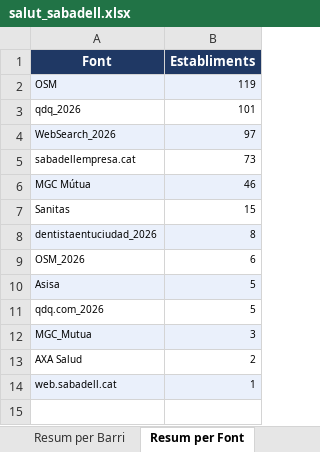
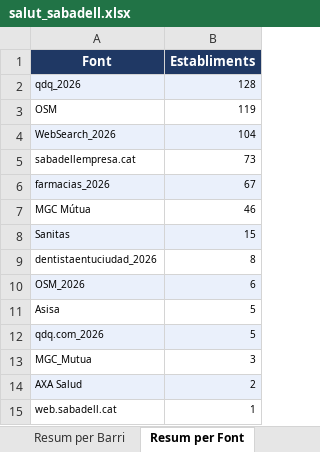
Before and after one commit to JordiNinot/taulerarqui, an Excel workbook: data/salut_sabadell.xlsx, sheet Resum per Font, drawn as a sheet; values as stored, in another font and other column widths than the file's, no borders; removed rows and columns are numbered as before the commit, all else as after; the diff names each change by its address in the sheet, - before the commit and + after, or states it on an @@ line.

Commit message:
feat: salut_sabadell ampliat 582 establiments — afegeix Farmàcies (67 farmacias.es), Herboristeries, Ortopèdies + noves Òptiques

```diff
--- a/data/salut_sabadell.xlsx (sheet Resum per Font)
+++ b/data/salut_sabadell.xlsx (sheet Resum per Font)
+row 2: qdq_2026 | 128
-A3:B3 fill: #EAF0FB
+A3:B3 fill: none
-row 3: qdq_2026 | 101
-B4 (Establiments): 97
+B4 (Establiments): 104
+row 6: farmacias_2026 | 67
-A7:B7 fill: #EAF0FB
+A7:B7 fill: none
-A8:B8 fill: none
+A8:B8 fill: #EAF0FB
-A9:B9 fill: #EAF0FB
+A9:B9 fill: none
-A10:B10 fill: none
+A10:B10 fill: #EAF0FB
-A11:B11 fill: #EAF0FB
+A11:B11 fill: none
-A12:B12 fill: none
+A12:B12 fill: #EAF0FB
-A13:B13 fill: #EAF0FB
+A13:B13 fill: none
-A14:B14 fill: none
+A14:B14 fill: #EAF0FB
-A15:B15 fill: #EAF0FB
+A15:B15 fill: none
```
Also changed, not shown: sheet Salut Sabadell, sheet Resum per Grup, 1 other file.
